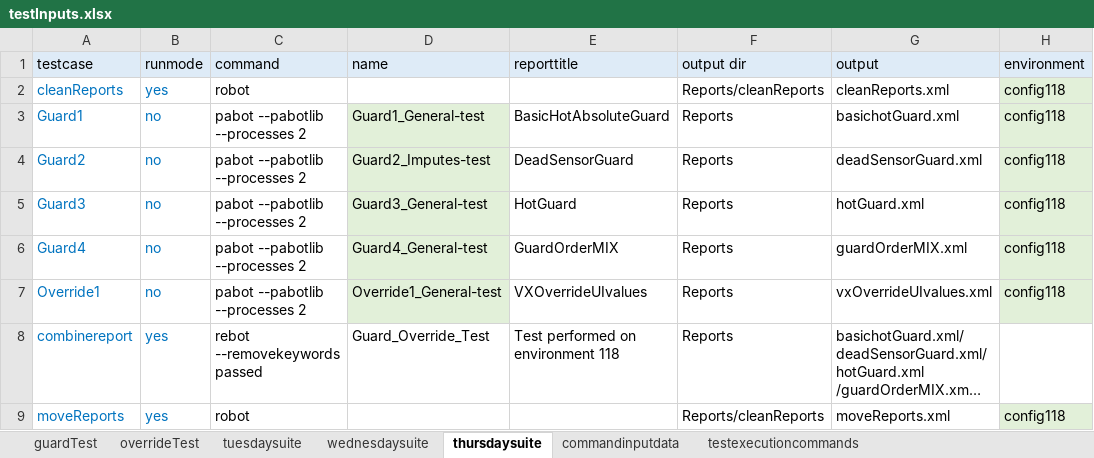
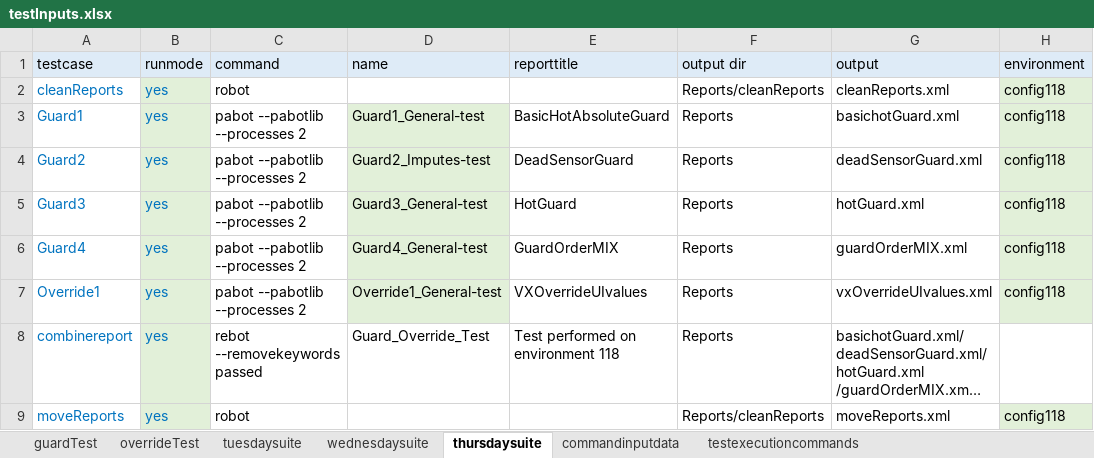
Before and after one commit to ananiac/AuQA, an Excel workbook: Inputs/testInputs.xlsx, sheet thursdaysuite, drawn as a sheet; only a part is shown; long unchanged cells end in …; values as stored, in another font and other column widths than the file's, no borders; the diff names each change by its address in the sheet, - before the commit and + after, or states it on an @@ line.

Commit message:
updated all yes to thursdaysuite

```diff
--- a/Inputs/testInputs.xlsx (sheet thursdaysuite)
+++ b/Inputs/testInputs.xlsx (sheet thursdaysuite)
-B2:B9 fill: none
+B2:B9 fill: #E2F0D9
-B3:B7 (runmode): no
+B3:B7 (runmode): yes
```
